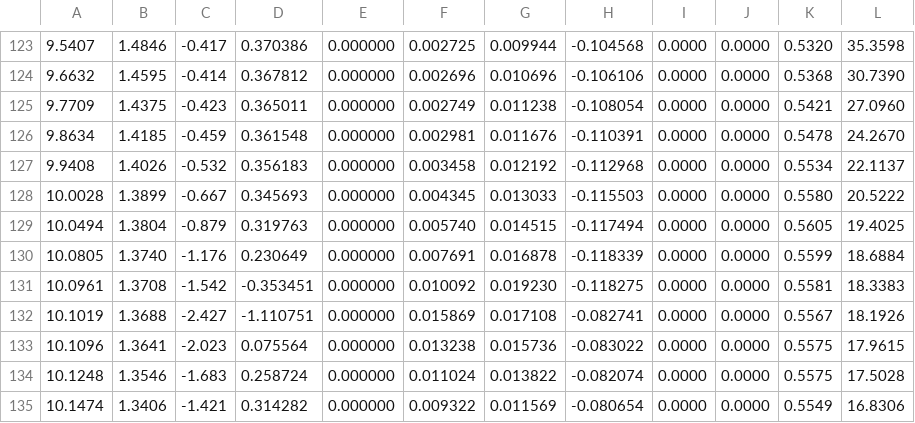
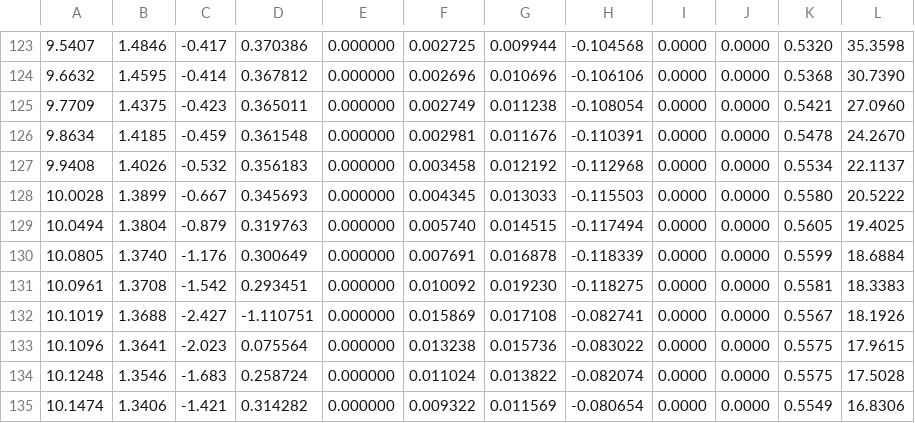
Before and after one commit to CampingTurret/A09isafailure, a CSV file: alpha_dist/inducedangle_alpha=0.csv, drawn as a sheet; only a part is shown, gaps mark what is left out; the diff names each change by its address in the sheet, - before the commit and + after, or states it on an @@ line.

```diff
--- a/alpha_dist/inducedangle_alpha=0.csv
+++ b/alpha_dist/inducedangle_alpha=0.csv
-D130: 0.230649
+D130: 0.300649
-D131: -0.353451
+D131: 0.293451
```
Also changed, not shown: alpha_dist/inducedangle_alpha=10.csv, 1 other file.
